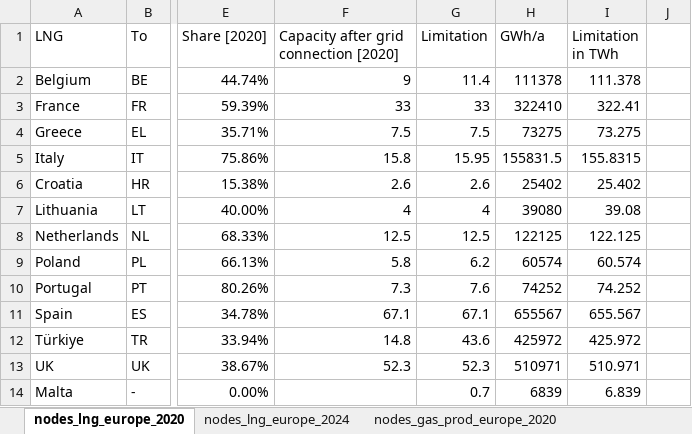
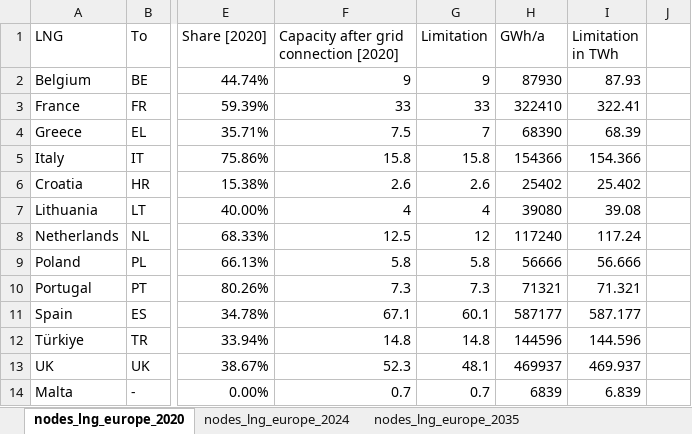
Before and after one commit to CSEI-EU/gas_infrastructure_model, an Excel workbook: 01_data/01_input_data/02_processed/Gas_Import_Russian_Invasion.xlsx, sheet nodes_lng_europe_2020, drawn as a sheet; only a part is shown, gaps mark what is left out; values as stored, in another font and other column widths than the file's, no borders; the diff names each change by its address in the sheet, - before the commit and + after, or states it on an @@ line.

Commit message:
add new GIE LNG data sheet and update inputs

```diff
--- a/01_data/01_input_data/02_processed/Gas_Import_Russian_Invasion.xlsx (sheet nodes_lng_europe_2020)
+++ b/01_data/01_input_data/02_processed/Gas_Import_Russian_Invasion.xlsx (sheet nodes_lng_europe_2020)
+sheet tab: nodes_lng_europe_2035
-G2 (Limitation): 11.4
+G2 (Limitation): 9
-H2 (GWh/a): 111378
+H2 (GWh/a): 87930
-I2 (Limitation in TWh): 111.378
+I2 (Limitation in TWh): 87.93
-G4 (Limitation): 7.5
+G4 (Limitation): 7
-H4 (GWh/a): 73275
+H4 (GWh/a): 68390
-I4 (Limitation in TWh): 73.275
+I4 (Limitation in TWh): 68.39
-G5 (Limitation): 15.95
+G5 (Limitation): 15.8
-H5 (GWh/a): 155831.5
+H5 (GWh/a): 154366
-I5 (Limitation in TWh): 155.8315
+I5 (Limitation in TWh): 154.366
-G8 (Limitation): 12.5
+G8 (Limitation): 12
-H8 (GWh/a): 122125
+H8 (GWh/a): 117240
-I8 (Limitation in TWh): 122.125
+I8 (Limitation in TWh): 117.24
-G9 (Limitation): 6.2
+G9 (Limitation): 5.8
-H9 (GWh/a): 60574
+H9 (GWh/a): 56666
-I9 (Limitation in TWh): 60.574
+I9 (Limitation in TWh): 56.666
-G10 (Limitation): 7.6
+G10 (Limitation): 7.3
-H10 (GWh/a): 74252
+H10 (GWh/a): 71321
-I10 (Limitation in TWh): 74.252
+I10 (Limitation in TWh): 71.321
-G11 (Limitation): 67.1
+G11 (Limitation): 60.1
-H11 (GWh/a): 655567
+H11 (GWh/a): 587177
-I11 (Limitation in TWh): 655.567
+I11 (Limitation in TWh): 587.177
-G12 (Limitation): 43.6
+G12 (Limitation): 14.8
-H12 (GWh/a): 425972
+H12 (GWh/a): 144596
-I12 (Limitation in TWh): 425.972
+I12 (Limitation in TWh): 144.596
-G13 (Limitation): 52.3
+G13 (Limitation): 48.1
-H13 (GWh/a): 510971
+H13 (GWh/a): 469937
-I13 (Limitation in TWh): 510.971
+I13 (Limitation in TWh): 469.937
-F14: (empty)
+F14: 0.7
```
Also changed, not shown: sheet nodes_lng_europe_2024, formulas that keep their value, 01_data/01_input_data/01_raw/01_Russian_War_Case/2211_GIE_LNG_Database_public_updated.xlsx, 1 other file.
